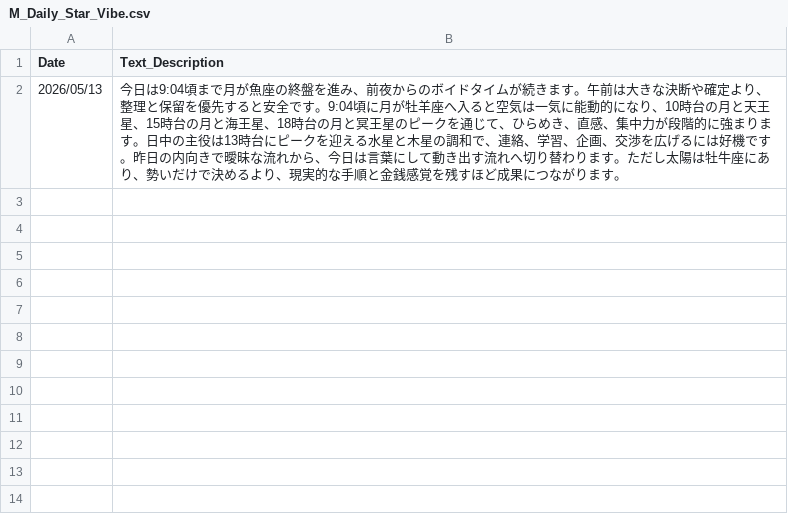
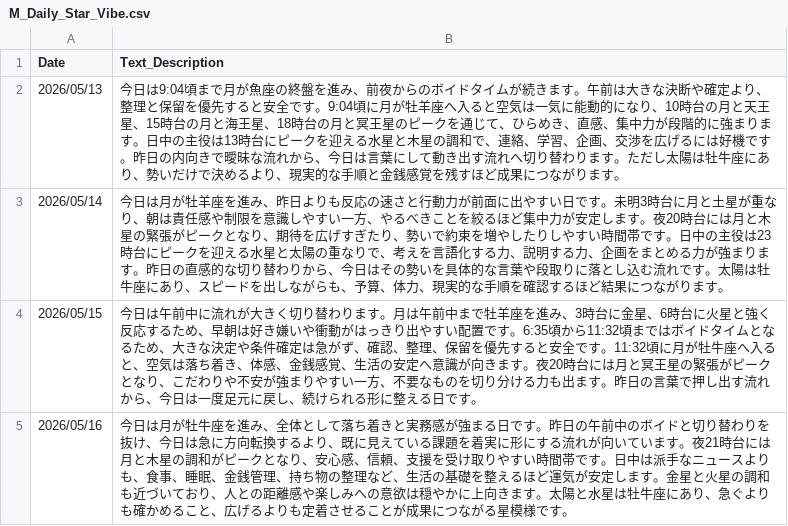
Before and after one commit to moriizumi0826-create/astrology-ai-project, a CSV file: database/M_Daily_Star_Vibe.csv, drawn as a sheet.

```diff
--- a/database/M_Daily_Star_Vibe.csv
+++ b/database/M_Daily_Star_Vibe.csv
@@ -2 +2,4 @@ Date,Text_Description
 2026/05/13,"今日は9:04頃まで月が魚座の終盤を進み、前夜からのボイドタイムが続きます。午前は大きな決断や確定より、整理と保留を優先すると安全です。9:04頃に月が牡羊座へ入ると空気は一気に能動的になり、10時台の月と天王星、15時台の月と海王星、18時台の月と冥王星のピークを通じて、ひらめき、直感、集中力が段階的に強まります。日中の主役は13時台にピークを迎える水星と木星の調和で、連絡、学習、企画、交渉を広げるには好機です。昨日の内向きで曖昧な流れから、今日は言葉にして動き出す流れへ切り替わります。ただし太陽は牡牛座にあり、勢いだけで決めるより、現実的な手順と金銭感覚を残すほど成果につながります。"
+2026/05/14,"今日は月が牡羊座を進み、昨日よりも反応の速さと行動力が前面に出やすい日です。未明3時台に月と土星が重なり、朝は責任感や制限を意識しやすい一方、やるべきことを絞るほど集中力が安定します。夜20時台には月と木星の緊張がピークとなり、期待を広げすぎたり、勢いで約束を増やしたりしやすい時間帯です。日中の主役は23時台にピークを迎える水星と太陽の重なりで、考えを言語化する力、説明する力、企画をまとめる力が強まります。昨日の直感的な切り替わりから、今日はその勢いを具体的な言葉や段取りに落とし込む流れです。太陽は牡牛座にあり、スピードを出しながらも、予算、体力、現実的な手順を確認するほど結果につながります。"
+2026/05/15,"今日は午前中に流れが大きく切り替わります。月は午前中まで牡羊座を進み、3時台に金星、6時台に火星と強く反応するため、早朝は好き嫌いや衝動がはっきり出やすい配置です。6:35頃から11:32頃まではボイドタイムとなるため、大きな決定や条件確定は急がず、確認、整理、保留を優先すると安全です。11:32頃に月が牡牛座へ入ると、空気は落ち着き、体感、金銭感覚、生活の安定へ意識が向きます。夜20時台には月と冥王星の緊張がピークとなり、こだわりや不安が強まりやすい一方、不要なものを切り分ける力も出ます。昨日の言葉で押し出す流れから、今日は一度足元に戻し、続けられる形に整える日です。"
+2026/05/16,"今日は月が牡牛座を進み、全体として落ち着きと実務感が強まる日です。昨日の午前中のボイドと切り替わりを抜け、今日は急に方向転換するより、既に見えている課題を着実に形にする流れが向いています。夜21時台には月と木星の調和がピークとなり、安心感、信頼、支援を受け取りやすい時間帯です。日中は派手なニュースよりも、食事、睡眠、金銭管理、持ち物の整理など、生活の基礎を整えるほど運気が安定します。金星と火星の調和も近づいており、人との距離感や楽しみへの意欲は穏やかに上向きます。太陽と水星は牡牛座にあり、急ぐよりも確かめること、広げるよりも定着させることが成果につながる星模様です。"
```
Also changed, not shown: 2 other files.
